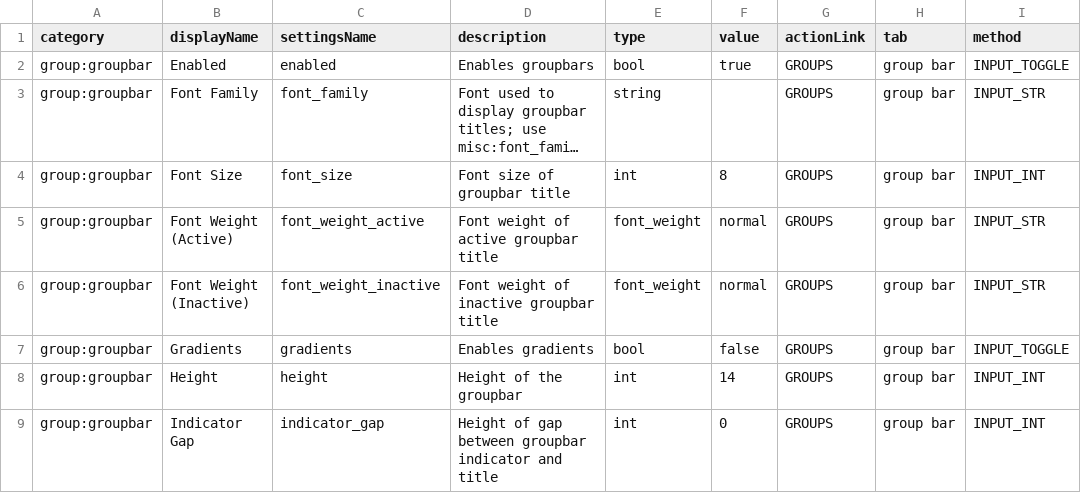
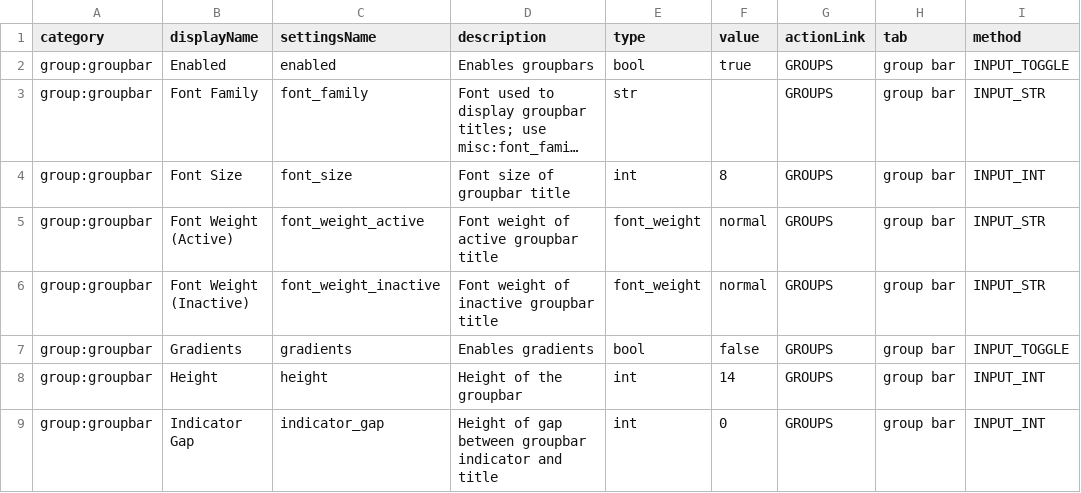
Before and after one commit to rajiWanigasingha/dot.config, a CSV file: hyprland/paths/src/main/resources/static/hyprlandDefault/0.49/groupBar.csv, drawn as a sheet; only a part is shown; long unchanged cells end in …; the diff names each change by its address in the sheet, - before the commit and + after, or states it on an @@ line.

```diff
--- a/hyprland/paths/src/main/resources/static/hyprlandDefault/0.49/groupBar.csv
+++ b/hyprland/paths/src/main/resources/static/hyprlandDefault/0.49/groupBar.csv
-E3 (type): string
+E3 (type): str
```
Also changed, not shown: hyprland/paths/src/main/resources/static/hyprlandDefault/0.49/master.csv, hyprland/paths/src/main/resources/static/hyprlandDefault/0.49/misc.csv, 10 other files.
